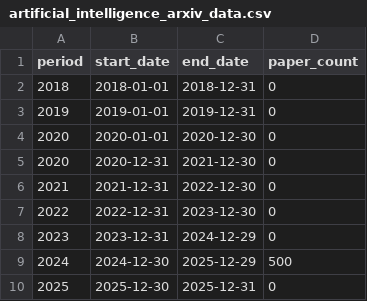
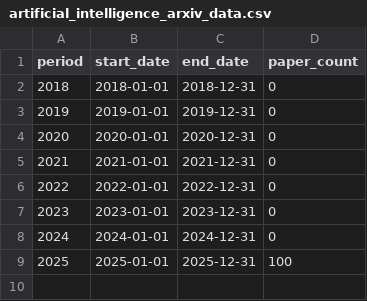
Before and after one commit to quotentiroler/HypePlot, a CSV file: outputs/artificial_intelligence/arxiv/artificial_intelligence_arxiv_data.csv, drawn as a sheet.

```diff
--- a/outputs/artificial_intelligence/arxiv/artificial_intelligence_arxiv_data.csv
+++ b/outputs/artificial_intelligence/arxiv/artificial_intelligence_arxiv_data.csv
@@ -3,8 +3,7 @@ period,start_date,end_date,paper_count
 2019,2019-01-01,2019-12-31,0
-2020,2020-01-01,2020-12-30,0
-2020,2020-12-31,2021-12-30,0
-2021,2021-12-31,2022-12-30,0
-2022,2022-12-31,2023-12-30,0
-2023,2023-12-31,2024-12-29,0
-2024,2024-12-30,2025-12-29,500
-2025,2025-12-30,2025-12-31,0
+2020,2020-01-01,2020-12-31,0
+2021,2021-01-01,2021-12-31,0
+2022,2022-01-01,2022-12-31,0
+2023,2023-01-01,2023-12-31,0
+2024,2024-01-01,2024-12-31,0
+2025,2025-01-01,2025-12-31,100
```
Also changed, not shown: outputs/artificial_intelligence/github/artificial_intelligence_github_data.csv, outputs/fhir/arxiv/fhir_arxiv_data.csv, 49 other files.
